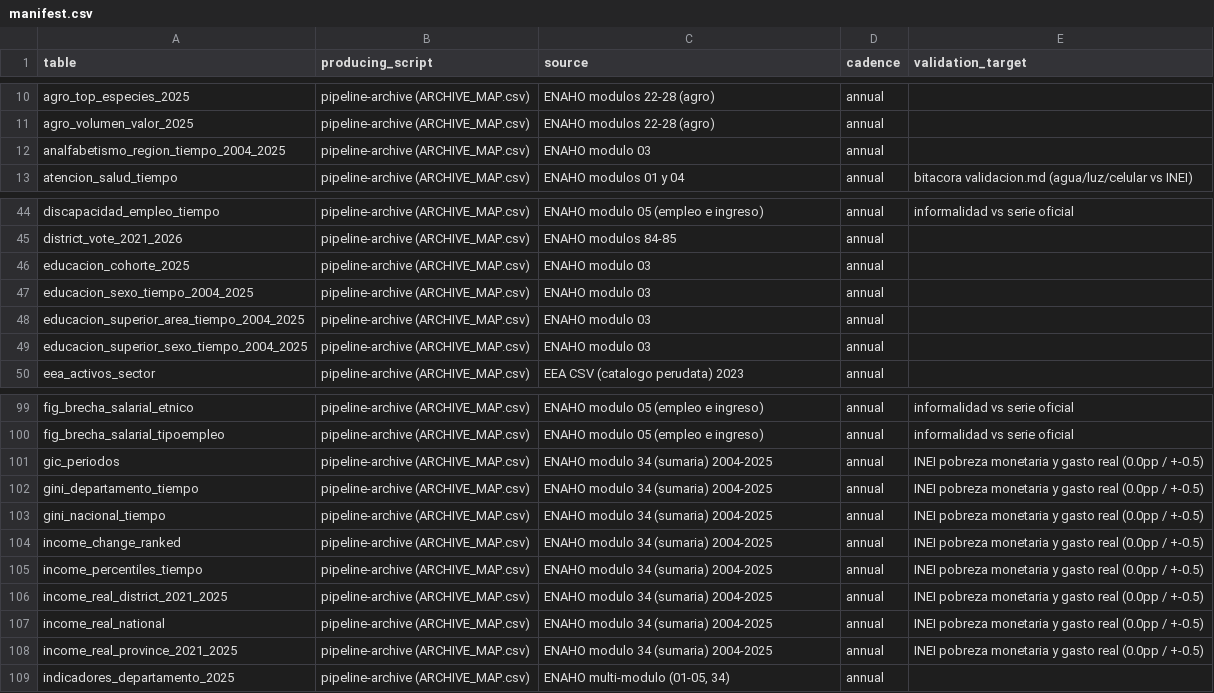
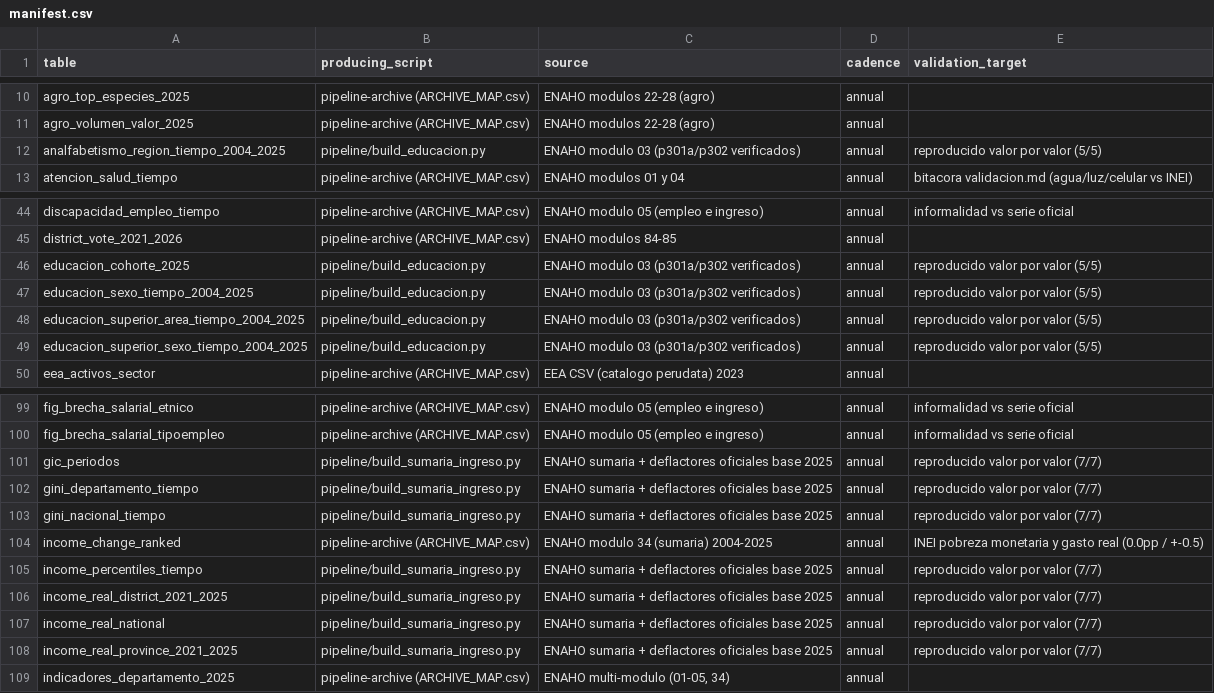
Before and after one commit to cesarchavezp29/peru-observatorio, a CSV file: pipeline/manifest.csv, drawn as a sheet; only a part is shown, gaps mark what is left out.

Commit message:
Archive W7b: familia educacion portada — 5 tablas (analfabetismo por region con la regla del filtro p302, cohortes 25-69, sexo, superior por area y sexo) reproducidas 5/5 valor por valor, una lectura del modulo 03 por anio

```diff
--- a/pipeline/manifest.csv
+++ b/pipeline/manifest.csv
@@ -11,3 +11,3 @@ agro_top_especies_2025,pipeline-archive (ARCHIVE_MAP.csv),ENAHO modulos 22-28 (a
 agro_volumen_valor_2025,pipeline-archive (ARCHIVE_MAP.csv),ENAHO modulos 22-28 (agro),annual,
-analfabetismo_region_tiempo_2004_2025,pipeline-archive (ARCHIVE_MAP.csv),ENAHO modulo 03,annual,
+analfabetismo_region_tiempo_2004_2025,pipeline/build_educacion.py,ENAHO modulo 03 (p301a/p302 verificados),annual,reproducido valor por valor (5/5)
 atencion_salud_tiempo,pipeline-archive (ARCHIVE_MAP.csv),ENAHO modulos 01 y 04,annual,bitacora validacion.md (agua/luz/celular vs INEI)
@@ -45,6 +45,6 @@ discapacidad_empleo_tiempo,pipeline-archive (ARCHIVE_MAP.csv),ENAHO modulo 05 (e
 district_vote_2021_2026,pipeline-archive (ARCHIVE_MAP.csv),ENAHO modulos 84-85,annual,
-educacion_cohorte_2025,pipeline-archive (ARCHIVE_MAP.csv),ENAHO modulo 03,annual,
-educacion_sexo_tiempo_2004_2025,pipeline-archive (ARCHIVE_MAP.csv),ENAHO modulo 03,annual,
-educacion_superior_area_tiempo_2004_2025,pipeline-archive (ARCHIVE_MAP.csv),ENAHO modulo 03,annual,
-educacion_superior_sexo_tiempo_2004_2025,pipeline-archive (ARCHIVE_MAP.csv),ENAHO modulo 03,annual,
+educacion_cohorte_2025,pipeline/build_educacion.py,ENAHO modulo 03 (p301a/p302 verificados),annual,reproducido valor por valor (5/5)
+educacion_sexo_tiempo_2004_2025,pipeline/build_educacion.py,ENAHO modulo 03 (p301a/p302 verificados),annual,reproducido valor por valor (5/5)
+educacion_superior_area_tiempo_2004_2025,pipeline/build_educacion.py,ENAHO modulo 03 (p301a/p302 verificados),annual,reproducido valor por valor (5/5)
+educacion_superior_sexo_tiempo_2004_2025,pipeline/build_educacion.py,ENAHO modulo 03 (p301a/p302 verificados),annual,reproducido valor por valor (5/5)
 eea_activos_sector,pipeline-archive (ARCHIVE_MAP.csv),EEA CSV (catalogo perudata) 2023,annual,
@@ -100,10 +100,10 @@ fig_brecha_salarial_etnico,pipeline-archive (ARCHIVE_MAP.csv),ENAHO modulo 05 (e
 fig_brecha_salarial_tipoempleo,pipeline-archive (ARCHIVE_MAP.csv),ENAHO modulo 05 (empleo e ingreso),annual,informalidad vs serie oficial
-gic_periodos,pipeline-archive (ARCHIVE_MAP.csv),ENAHO modulo 34 (sumaria) 2004-2025,annual,INEI pobreza monetaria y gasto real (0.0pp / +-0.5)
-gini_departamento_tiempo,pipeline-archive (ARCHIVE_MAP.csv),ENAHO modulo 34 (sumaria) 2004-2025,annual,INEI pobreza monetaria y gasto real (0.0pp / +-0.5)
-gini_nacional_tiempo,pipeline-archive (ARCHIVE_MAP.csv),ENAHO modulo 34 (sumaria) 2004-2025,annual,INEI pobreza monetaria y gasto real (0.0pp / +-0.5)
+gic_periodos,pipeline/build_sumaria_ingreso.py,ENAHO sumaria + deflactores oficiales base 2025,annual,reproducido valor por valor (7/7)
+gini_departamento_tiempo,pipeline/build_sumaria_ingreso.py,ENAHO sumaria + deflactores oficiales base 2025,annual,reproducido valor por valor (7/7)
+gini_nacional_tiempo,pipeline/build_sumaria_ingreso.py,ENAHO sumaria + deflactores oficiales base 2025,annual,reproducido valor por valor (7/7)
 income_change_ranked,pipeline-archive (ARCHIVE_MAP.csv),ENAHO modulo 34 (sumaria) 2004-2025,annual,INEI pobreza monetaria y gasto real (0.0pp / +-0.5)
-income_percentiles_tiempo,pipeline-archive (ARCHIVE_MAP.csv),ENAHO modulo 34 (sumaria) 2004-2025,annual,INEI pobreza monetaria y gasto real (0.0pp / +-0.5)
-income_real_district_2021_2025,pipeline-archive (ARCHIVE_MAP.csv),ENAHO modulo 34 (sumaria) 2004-2025,annual,INEI pobreza monetaria y gasto real (0.0pp / +-0.5)
-income_real_national,pipeline-archive (ARCHIVE_MAP.csv),ENAHO modulo 34 (sumaria) 2004-2025,annual,INEI pobreza monetaria y gasto real (0.0pp / +-0.5)
-income_real_province_2021_2025,pipeline-archive (ARCHIVE_MAP.csv),ENAHO modulo 34 (sumaria) 2004-2025,annual,INEI pobreza monetaria y gasto real (0.0pp / +-0.5)
+income_percentiles_tiempo,pipeline/build_sumaria_ingreso.py,ENAHO sumaria + deflactores oficiales base 2025,annual,reproducido valor por valor (7/7)
+income_real_district_2021_2025,pipeline/build_sumaria_ingreso.py,ENAHO sumaria + deflactores oficiales base 2025,annual,reproducido valor por valor (7/7)
+income_real_national,pipeline/build_sumaria_ingreso.py,ENAHO sumaria + deflactores oficiales base 2025,annual,reproducido valor por valor (7/7)
+income_real_province_2021_2025,pipeline/build_sumaria_ingreso.py,ENAHO sumaria + deflactores oficiales base 2025,annual,reproducido valor por valor (7/7)
 indicadores_departamento_2025,pipeline-archive (ARCHIVE_MAP.csv),"ENAHO multi-modulo (01-05, 34)",annual,
```
Also changed, not shown: 2 other files.
